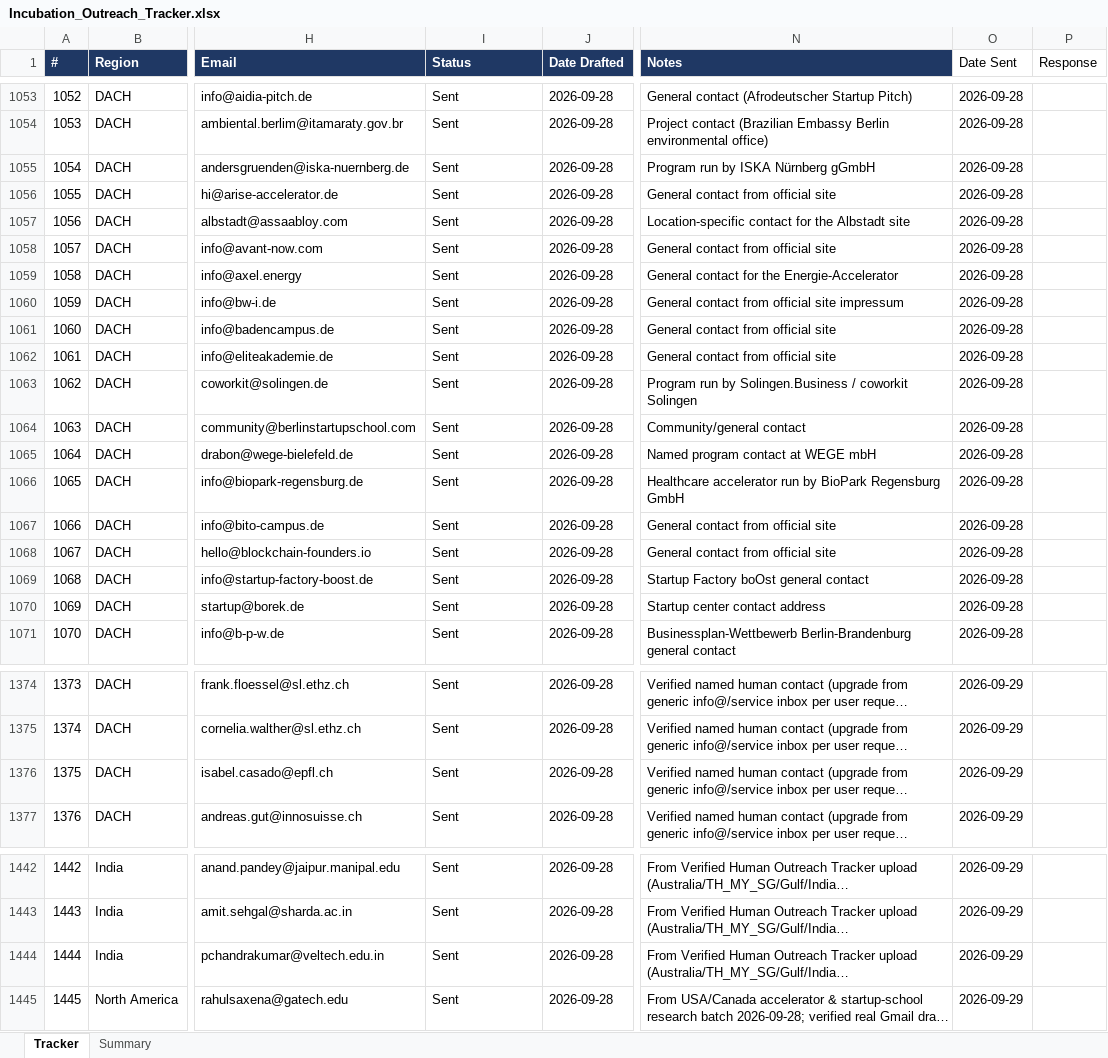
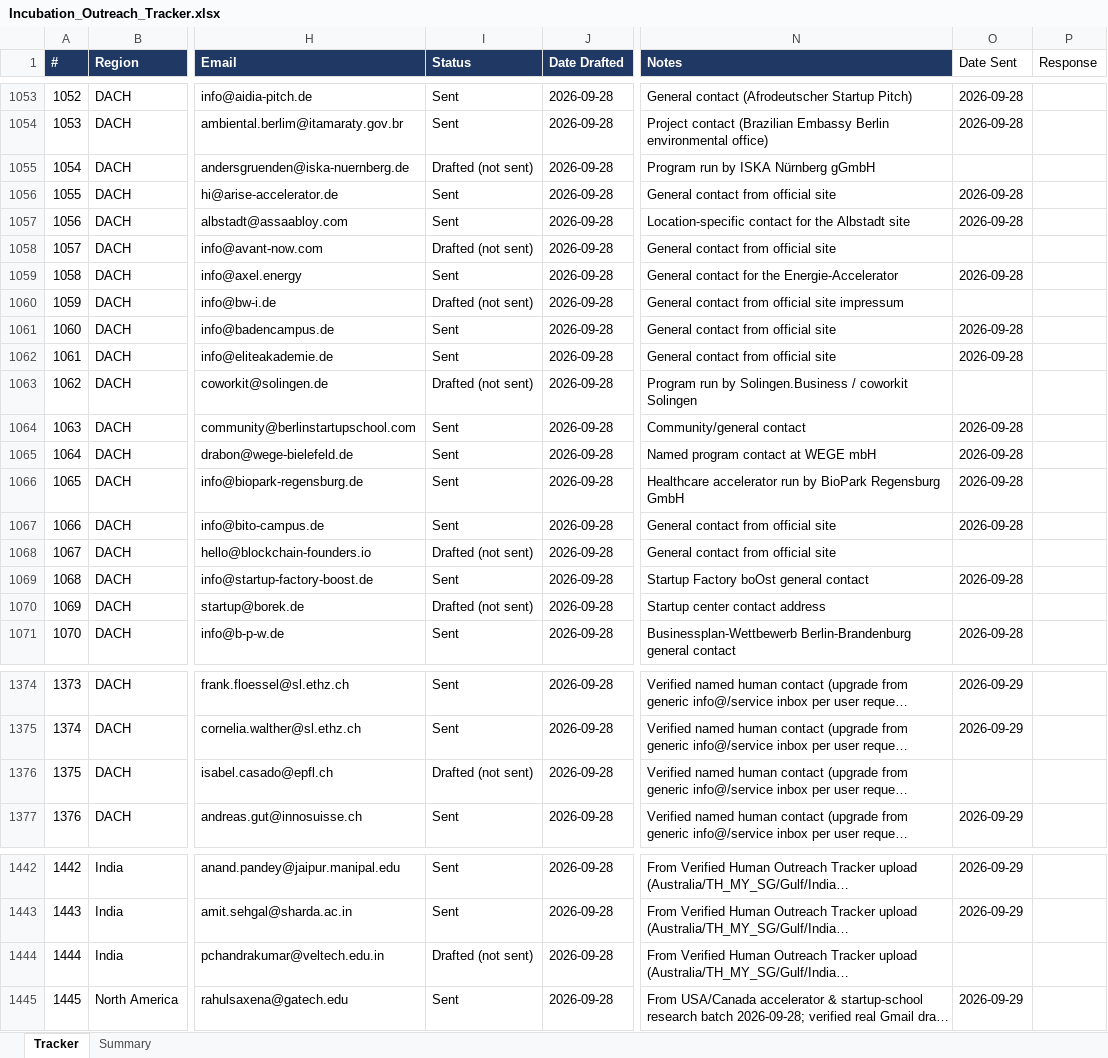
Before and after one commit to Madhi1615/mentor-outreach, an Excel workbook: data/Incubation_Outreach_Tracker.xlsx, sheet Tracker, drawn as a sheet; only a part is shown, gaps mark what is left out; long unchanged cells end in …; values as stored, in another font and other column widths than the file's, no borders; the diff covers the shown part only; the diff names each change by its address in the sheet, - before the commit and + after, or states it on an @@ line.

```diff
--- a/data/Incubation_Outreach_Tracker.xlsx (sheet Tracker)
+++ b/data/Incubation_Outreach_Tracker.xlsx (sheet Tracker)
-I1055 (Status): Sent
+I1055 (Status): Drafted (not sent)
-O1055 (Date Sent): 2026-09-28
+O1055 (Date Sent): (empty)
-I1058 (Status): Sent
+I1058 (Status): Drafted (not sent)
-O1058 (Date Sent): 2026-09-28
+O1058 (Date Sent): (empty)
-I1060 (Status): Sent
+I1060 (Status): Drafted (not sent)
-O1060 (Date Sent): 2026-09-28
+O1060 (Date Sent): (empty)
-I1063 (Status): Sent
+I1063 (Status): Drafted (not sent)
-O1063 (Date Sent): 2026-09-28
+O1063 (Date Sent): (empty)
-I1068 (Status): Sent
+I1068 (Status): Drafted (not sent)
-O1068 (Date Sent): 2026-09-28
+O1068 (Date Sent): (empty)
-I1070 (Status): Sent
+I1070 (Status): Drafted (not sent)
-O1070 (Date Sent): 2026-09-28
+O1070 (Date Sent): (empty)
-I1376 (Status): Sent
+I1376 (Status): Drafted (not sent)
-O1376 (Date Sent): 2026-09-29
+O1376 (Date Sent): (empty)
-I1444 (Status): Sent
+I1444 (Status): Drafted (not sent)
-O1444 (Date Sent): 2026-09-29
+O1444 (Date Sent): (empty)
```
Also changed, not shown: 20 edited cells elsewhere in this sheet, sheet Summary.
